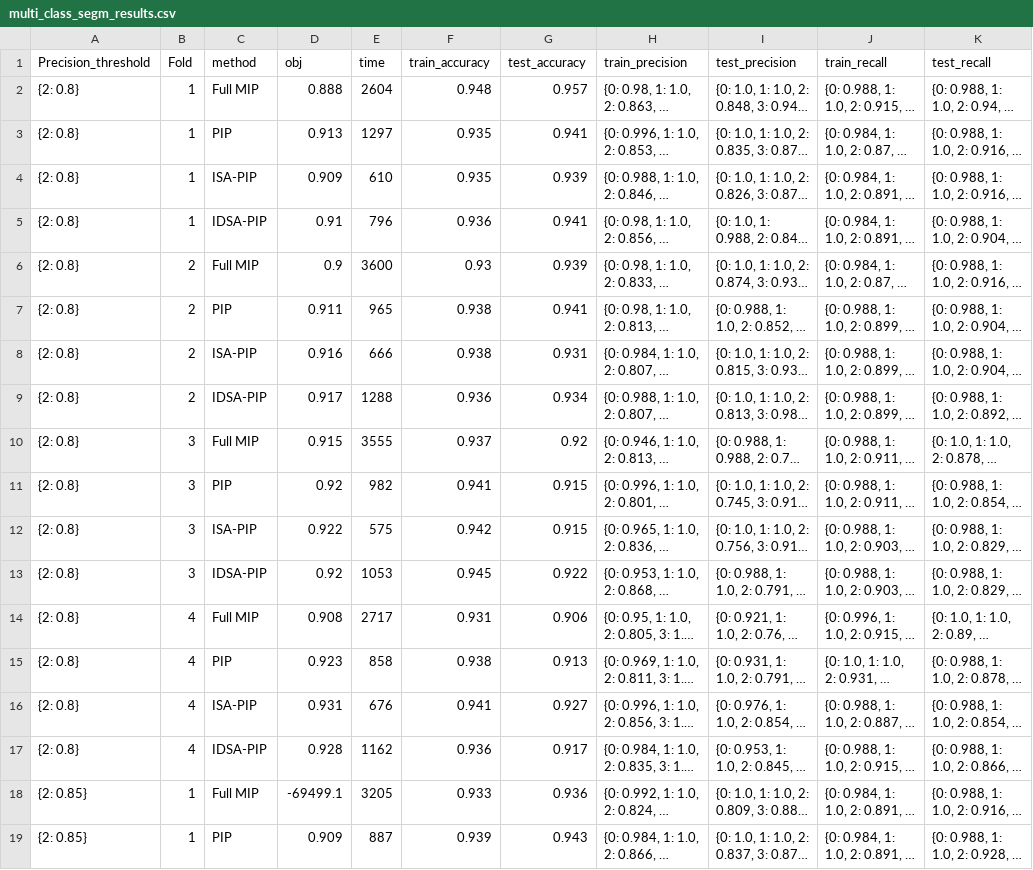
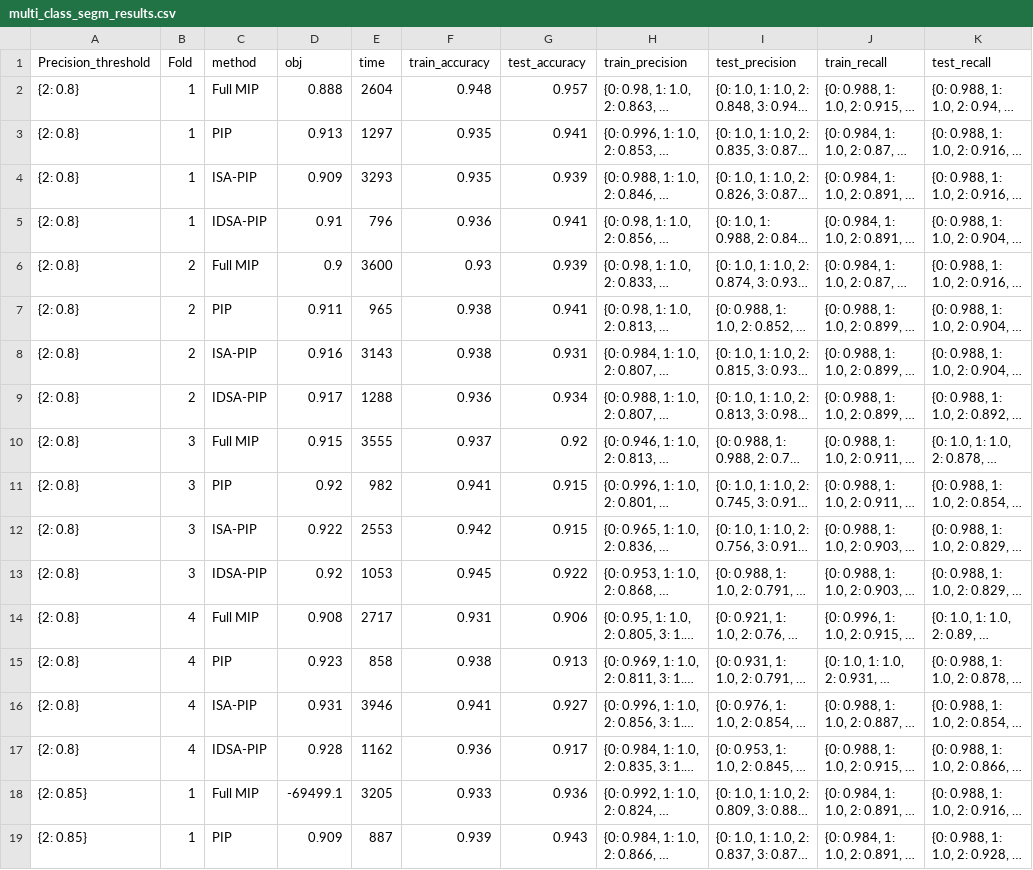
Before and after one commit to zhengke1111/HSCOP_classification, a CSV file: multi_class/results/our_results/multi_class_run/segm/multi_class_segm_results.csv, drawn as a sheet; only a part is shown; long unchanged cells end in …; the diff covers the shown part only; the diff names each change by its address in the sheet, - before the commit and + after, or states it on an @@ line.

```diff
--- a/multi_class/results/our_results/multi_class_run/segm/multi_class_segm_results.csv
+++ b/multi_class/results/our_results/multi_class_run/segm/multi_class_segm_results.csv
-E4 (time): 610
+E4 (time): 3293
-E8 (time): 666
+E8 (time): 3143
-E12 (time): 575
+E12 (time): 2553
-E16 (time): 676
+E16 (time): 3946
```
Also changed, not shown: 12 edited cells elsewhere in this file, multi_class/results/our_results/multi_class_run/fish/multi_class_fish_results.csv, multi_class/results/our_results/multi_class_run/robo/multi_class_robo_results.csv, 4 other files.
